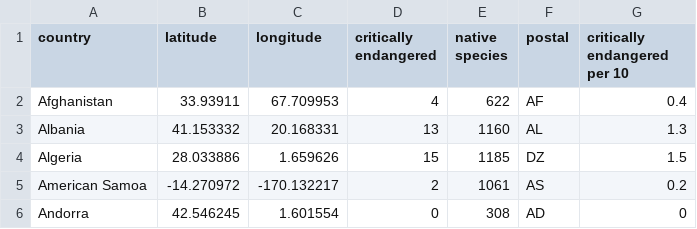
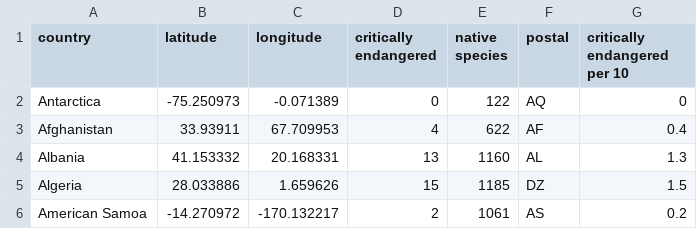
Before and after one commit to NghiepQuangLy/FIT3179, a CSV file: endangeredanimalsbycountry.csv, drawn as a sheet; only a part is shown; the shorter side is filled out with more unchanged rows.

Commit message:
Add files via upload

```diff
--- a/endangeredanimalsbycountry.csv
+++ b/endangeredanimalsbycountry.csv
@@ -1,2 +1,3 @@
 country,latitude,longitude,critically endangered,native species,postal,critically endangered per 10
+Antarctica,-75.250973,-0.071389,0,122,AQ,0
 Afghanistan,33.93911,67.709953,4,622,AF,0.4
```
